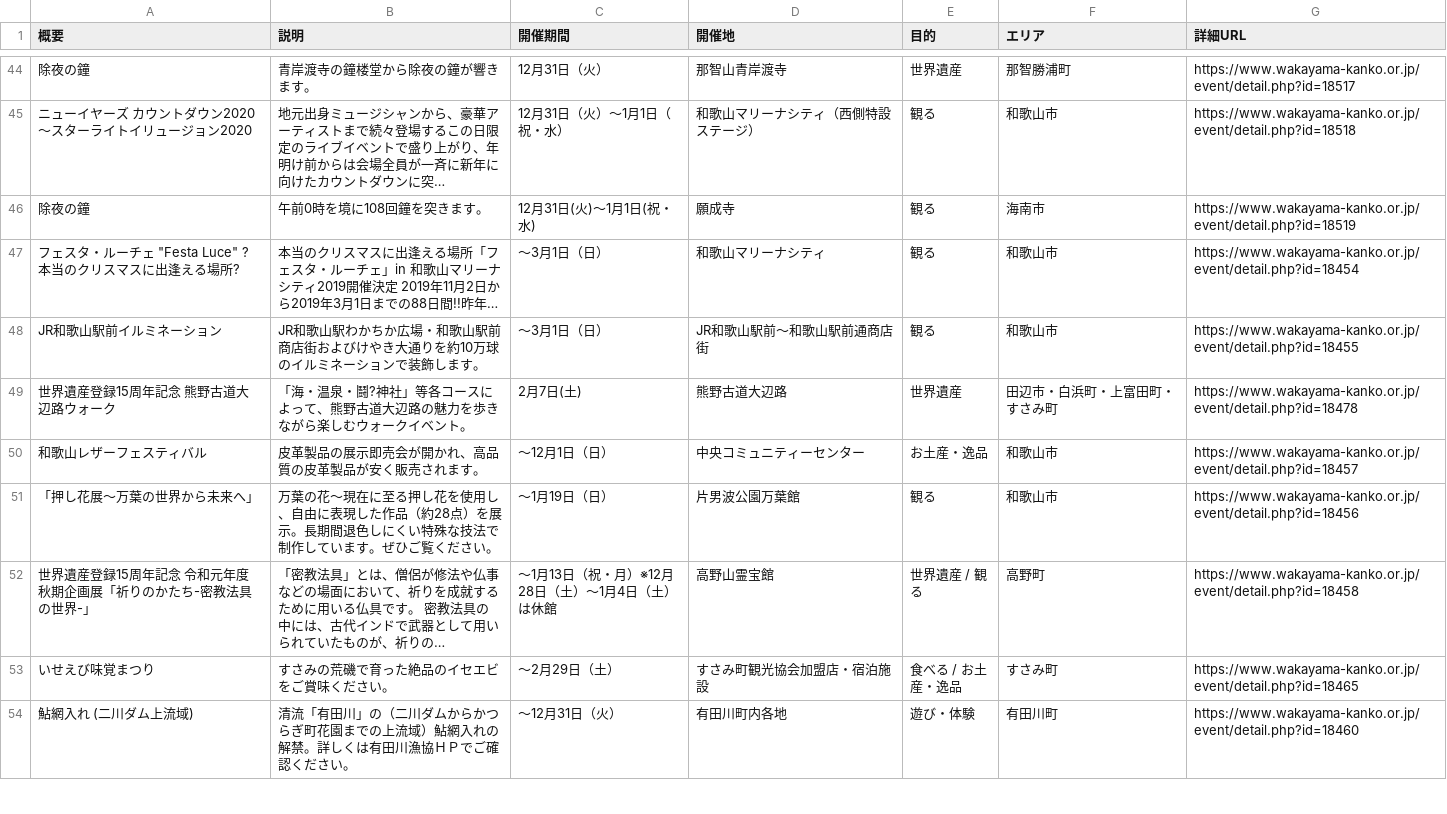
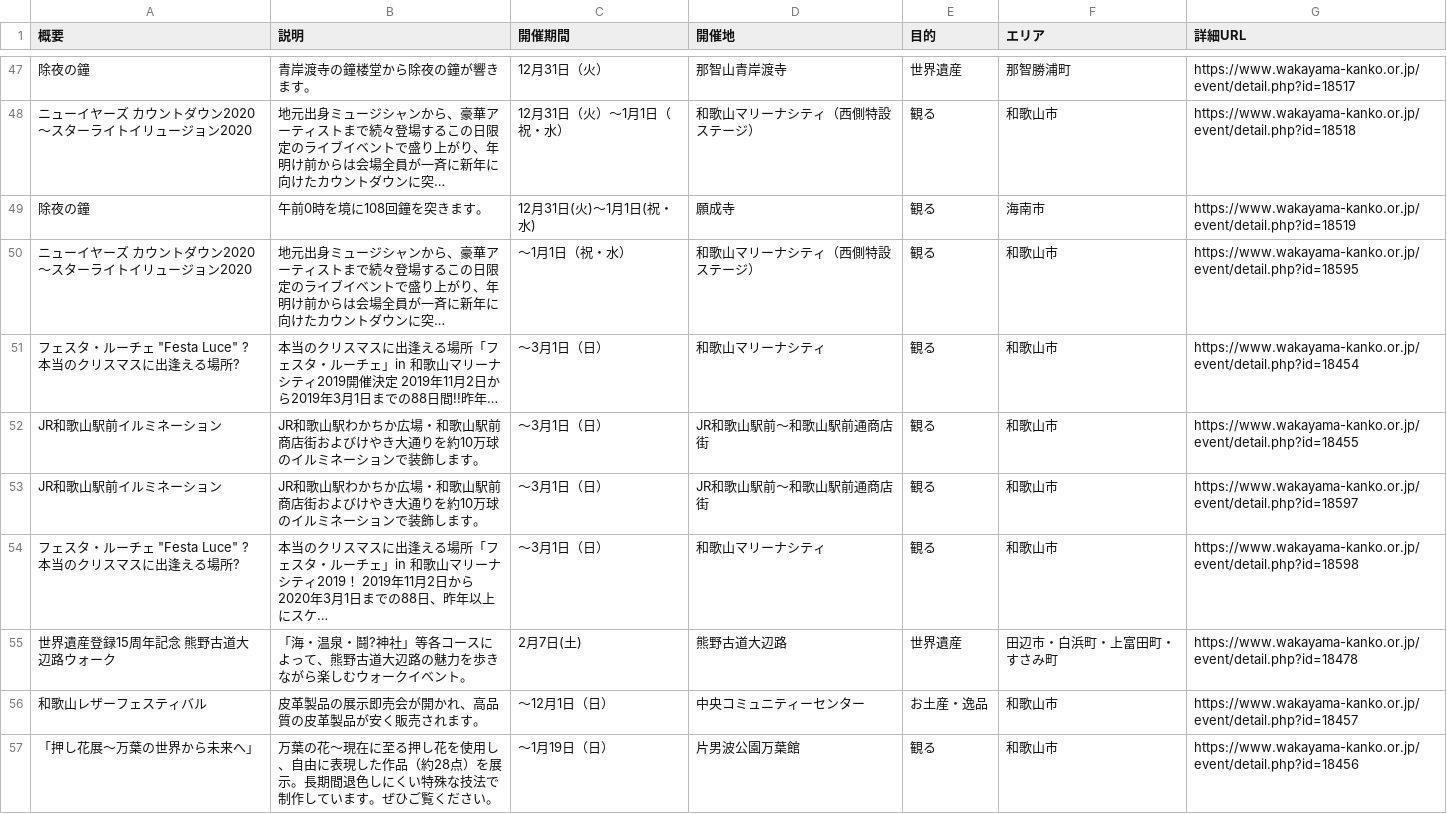
Before and after one commit to wakayama-pref-org/Tourism_information_event, a CSV file: csv/tourism_information_event.csv, drawn as a sheet; only a part is shown, gaps mark what is left out; the shorter side is filled out with more unchanged rows; the diff covers the shown part only; the diff names each change by its address in the sheet, - before the commit and + after, or states it on an @@ line.

```diff
--- a/csv/tourism_information_event.csv
+++ b/csv/tourism_information_event.csv
+row 50: ニューイヤーズ カウントダウン2020～スターライトイリュージョン2020 | 地元出身ミュージシャンから、豪華アーティストまで続々登場するこの日限定のライブイベントで盛り上がり、年明け前からは会場全員が一斉に新年に向けたカウントダウンに突… | ～1月1日（祝・水） | 和歌山マリーナシティ（西側特設ステージ） | 観る | 和歌山市 | https://www.wakayama-kanko.or.jp/event/detail.php?id=18595
+row 53: JR和歌山駅前イルミネーション | JR和歌山駅わかちか広場・和歌山駅前商店街およびけやき大通りを約10万球のイルミネーションで装飾します。 | ～3月1日（日） | JR和歌山駅前～和歌山駅前通商店街 | 観る | 和歌山市 | https://www.wakayama-kanko.or.jp/event/detail.php?id=18597
+row 54: フェスタ・ルーチェ "Festa Luce" ?本当のクリスマスに出逢える場所? | 本当のクリスマスに出逢える場所「フェスタ・ルーチェ」in 和歌山マリーナシティ2019！ 2019年11月2日から2020年3月1日までの88日、昨年以上にスケ… | ～3月1日（日） | 和歌山マリーナシティ | 観る | 和歌山市 | https://www.wakayama-kanko.or.jp/event/detail.php?id=18598
```
Also changed, not shown: 9 added rows elsewhere in this file, 1 other file.
